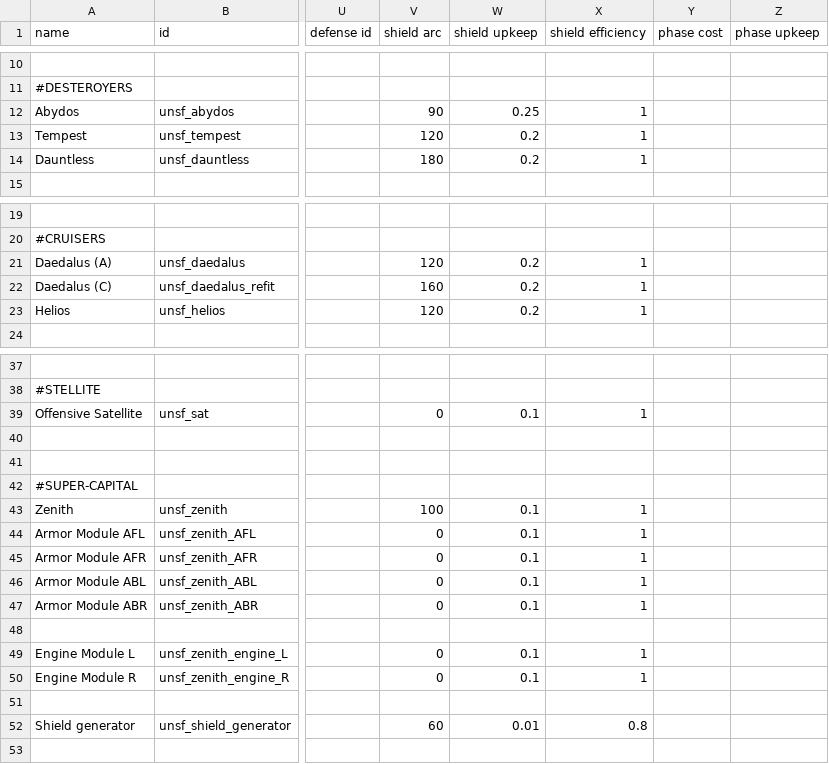
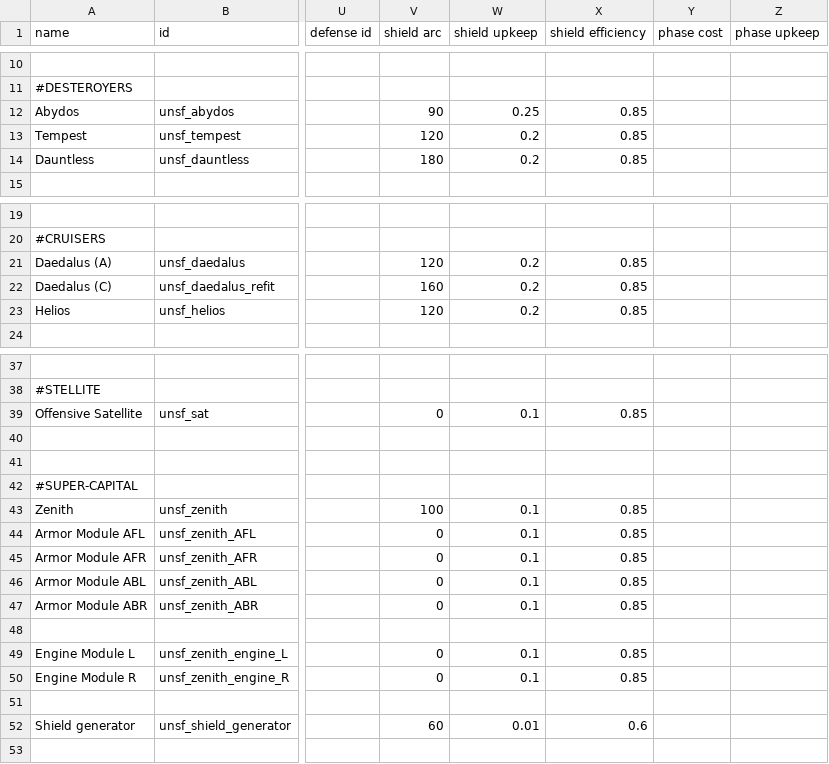
Before and after one commit to Romindous/UNSF, a CSV file: data/hulls/ship_data.csv, drawn as a sheet; only a part is shown, gaps mark what is left out; the diff covers the shown part only; the diff names each change by its address in the sheet, - before the commit and + after, or states it on an @@ line.

Commit message:
Ship hullmods

```diff
--- a/data/hulls/ship_data.csv
+++ b/data/hulls/ship_data.csv
-X12:X14 (shield efficiency): 1
+X12:X14 (shield efficiency): 0.85
-X21:X23 (shield efficiency): 1
+X21:X23 (shield efficiency): 0.85
-X39 (shield efficiency): 1
+X39 (shield efficiency): 0.85
-X43:X47 (shield efficiency): 1
+X43:X47 (shield efficiency): 0.85
-X49:X50 (shield efficiency): 1
+X49:X50 (shield efficiency): 0.85
-X52 (shield efficiency): 0.8
+X52 (shield efficiency): 0.6
```
Also changed, not shown: 7 edited cells elsewhere in this file, data/hullmods/hull_mods.csv, 6 other files.
